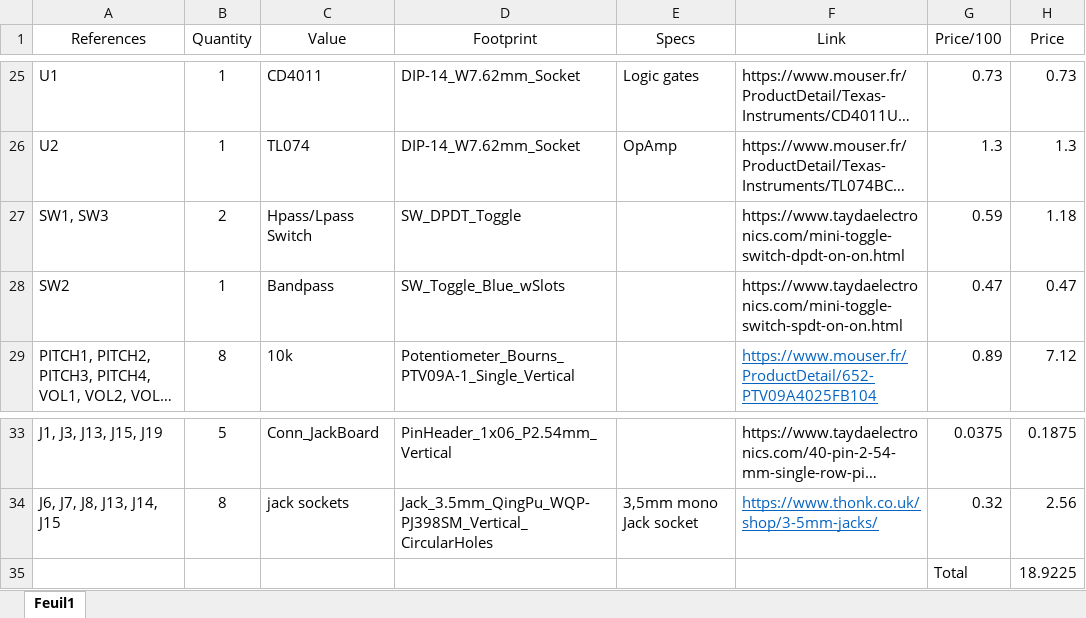
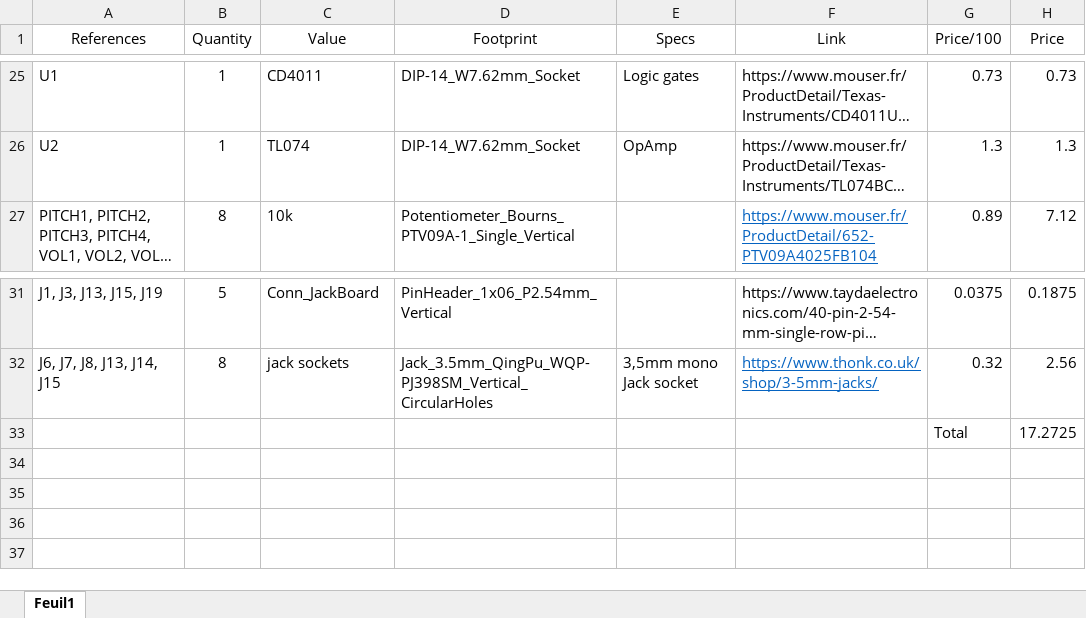
Before and after one commit to arthursaunier/Synth, an Excel workbook: drumbox/v1.1/bom/DRUMBOX_BOM.xlsx, sheet Feuil1, drawn as a sheet; only a part is shown, gaps mark what is left out; long unchanged cells end in …; values as stored, in another font and other column widths than the file's, no borders; removed rows and columns are numbered as before the commit, all else as after; the diff names each change by its address in the sheet, - before the commit and + after, or states it on an @@ line.

```diff
--- a/drumbox/v1.1/bom/DRUMBOX_BOM.xlsx (sheet Feuil1)
+++ b/drumbox/v1.1/bom/DRUMBOX_BOM.xlsx (sheet Feuil1)
-row 27: SW1, SW3 | 2 | Hpass/Lpass Switch | SW_DPDT_Toggle |  | https://www.taydaelectronics.com/mini-toggle-switch-dpdt-on-on.html | 0.59 | 1.18
-row 28: SW2 | 1 | Bandpass | SW_Toggle_Blue_wSlots |  | https://www.taydaelectronics.com/mini-toggle-switch-spdt-on-on.html | 0.47 | 0.47
-H33 (Price): 18.9225
+H33 (Price): 17.2725
```
Also changed, not shown: formulas that keep their value, 5 other files.
